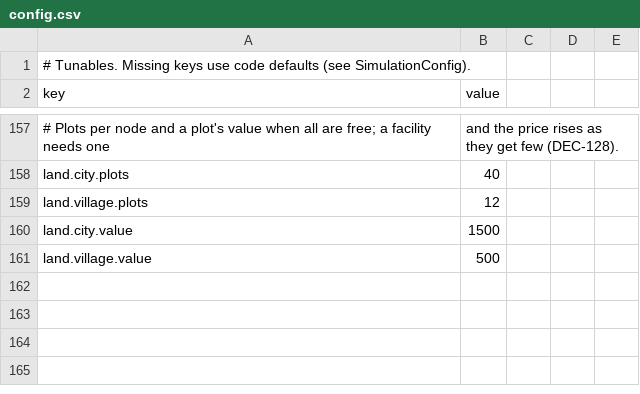
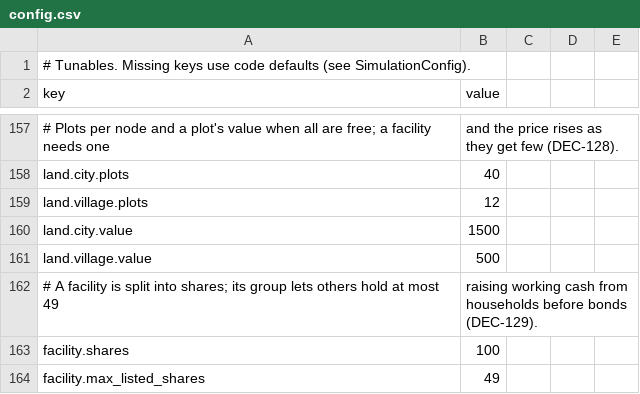
Before and after one commit to Semel-0421/Fantasy-Economic-Simulator, a CSV file: Assets/StreamingAssets/Data/config.csv, drawn as a sheet; only a part is shown, gaps mark what is left out.

```diff
--- a/Assets/StreamingAssets/Data/config.csv
+++ b/Assets/StreamingAssets/Data/config.csv
@@ -161 +161,4 @@ land.city.value,1500
 land.village.value,500
+# A facility is split into shares; its group lets others hold at most 49, raising working cash from households before bonds (DEC-129).
+facility.shares,100
+facility.max_listed_shares,49
```
Also changed, not shown: 15 other files.
